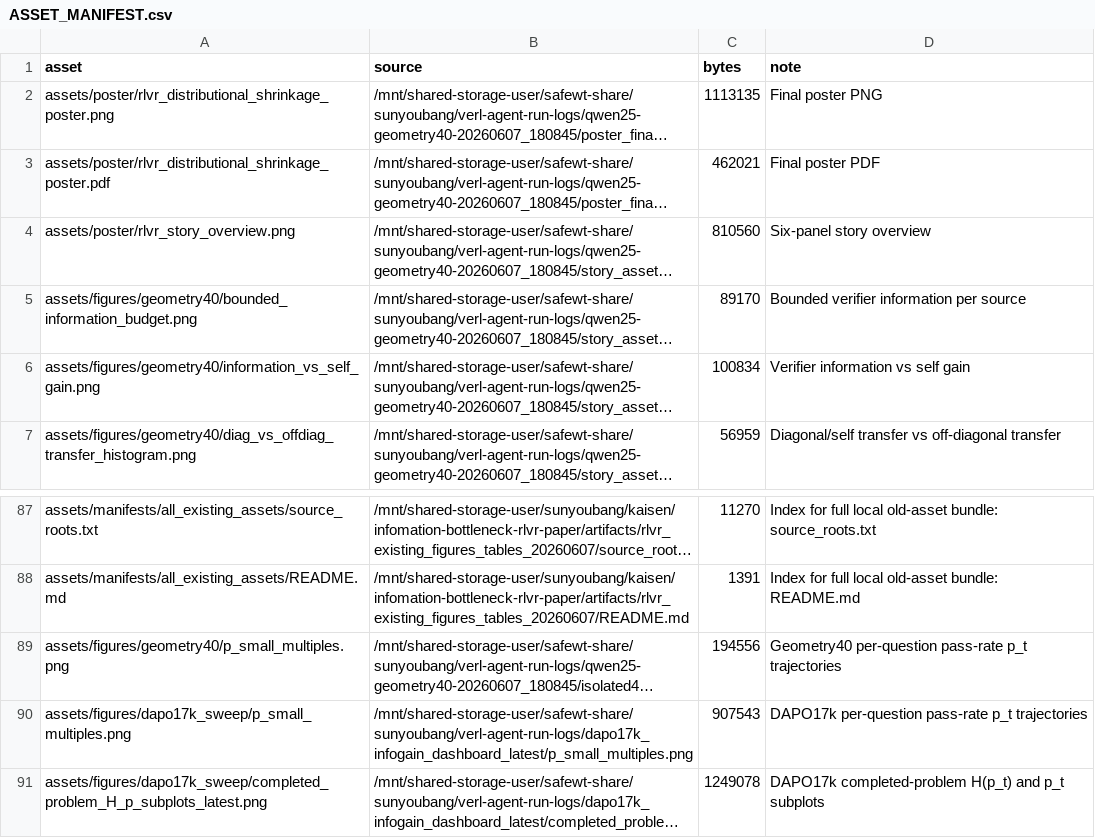
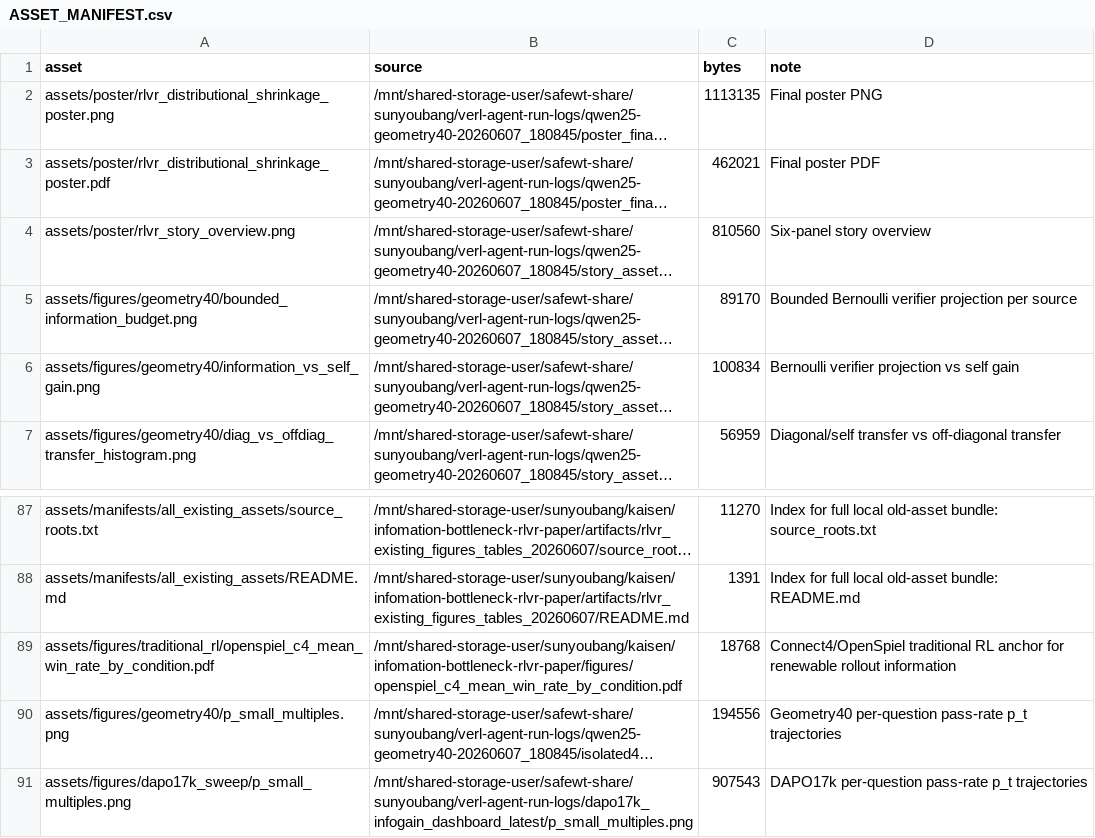
Before and after one commit to yks23/infomation-bottleneck-rlvr-paper, a CSV file: poster/llm_rl/ASSET_MANIFEST.csv, drawn as a sheet; only a part is shown, gaps mark what is left out; the shorter side is filled out with more unchanged rows; long unchanged cells end in …; the diff names each change by its address in the sheet, - before the commit and + after, or states it on an @@ line.

```diff
--- a/poster/llm_rl/ASSET_MANIFEST.csv
+++ b/poster/llm_rl/ASSET_MANIFEST.csv
-D5 (note): Bounded verifier information per source
+D5 (note): Bounded Bernoulli verifier projection per source
-D6 (note): Verifier information vs self gain
+D6 (note): Bernoulli verifier projection vs self gain
+row 89: assets/figures/traditional_rl/openspiel_c4_mean_win_rate_by_condition.pdf | /mnt/shared-storage-user/sunyoubang/kaisen/infomation-bottleneck-rlvr-paper/figures/openspiel_c4_mean_win_rate_by_condition.pdf | 18768 | Connect4/OpenSpiel traditional RL anchor for renewable rollout information
```
Also changed, not shown: 7 other files.
